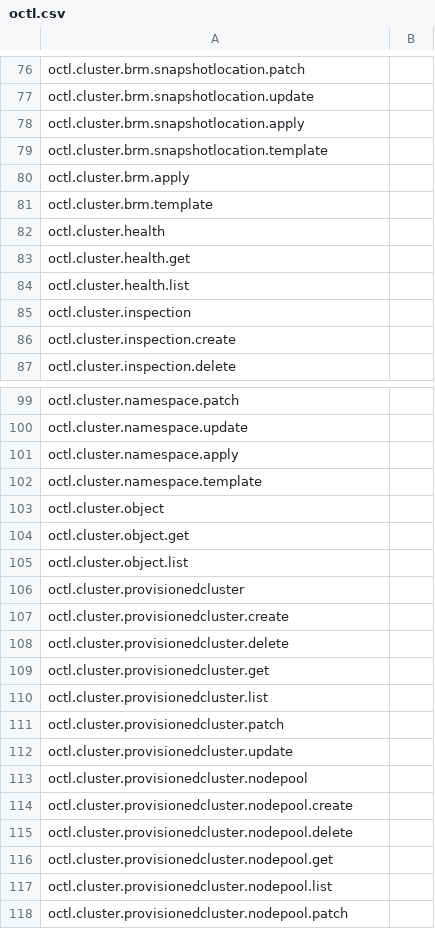
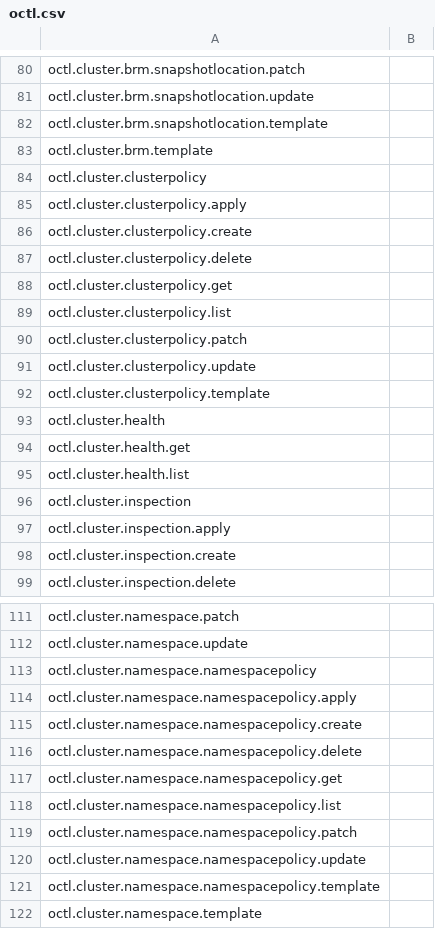
Before and after one commit to ali5ter/cli_taxo, a CSV file: exp3/results/octl.csv, drawn as a sheet; only a part is shown, gaps mark what is left out; the shorter side is filled out with more unchanged rows; the diff covers the shown part only.

Commit message:
update octl

```diff
--- a/exp3/results/octl.csv
+++ b/exp3/results/octl.csv
@@ -77,6 +81,13 @@ octl.cluster.brm.snapshotlocation.patch,
 octl.cluster.brm.snapshotlocation.update,
-octl.cluster.brm.snapshotlocation.apply,
 octl.cluster.brm.snapshotlocation.template,
-octl.cluster.brm.apply,
 octl.cluster.brm.template,
+octl.cluster.clusterpolicy,
+octl.cluster.clusterpolicy.apply,
+octl.cluster.clusterpolicy.create,
+octl.cluster.clusterpolicy.delete,
+octl.cluster.clusterpolicy.get,
+octl.cluster.clusterpolicy.list,
+octl.cluster.clusterpolicy.patch,
+octl.cluster.clusterpolicy.update,
+octl.cluster.clusterpolicy.template,
 octl.cluster.health,
@@ -85,2 +96,3 @@ octl.cluster.health.list,
 octl.cluster.inspection,
+octl.cluster.inspection.apply,
 octl.cluster.inspection.create,
@@ -100,3 +112,11 @@ octl.cluster.namespace.patch,
 octl.cluster.namespace.update,
-octl.cluster.namespace.apply,
+octl.cluster.namespace.namespacepolicy,
+octl.cluster.namespace.namespacepolicy.apply,
+octl.cluster.namespace.namespacepolicy.create,
+octl.cluster.namespace.namespacepolicy.delete,
+octl.cluster.namespace.namespacepolicy.get,
+octl.cluster.namespace.namespacepolicy.list,
+octl.cluster.namespace.namespacepolicy.patch,
+octl.cluster.namespace.namespacepolicy.update,
+octl.cluster.namespace.namespacepolicy.template,
 octl.cluster.namespace.template,
```
Also changed, not shown: 22 added rows, 38 removed rows, 9 moved rows and 4 edited cells elsewhere in this file, exp2/results/octl.csv, 4 other files.
